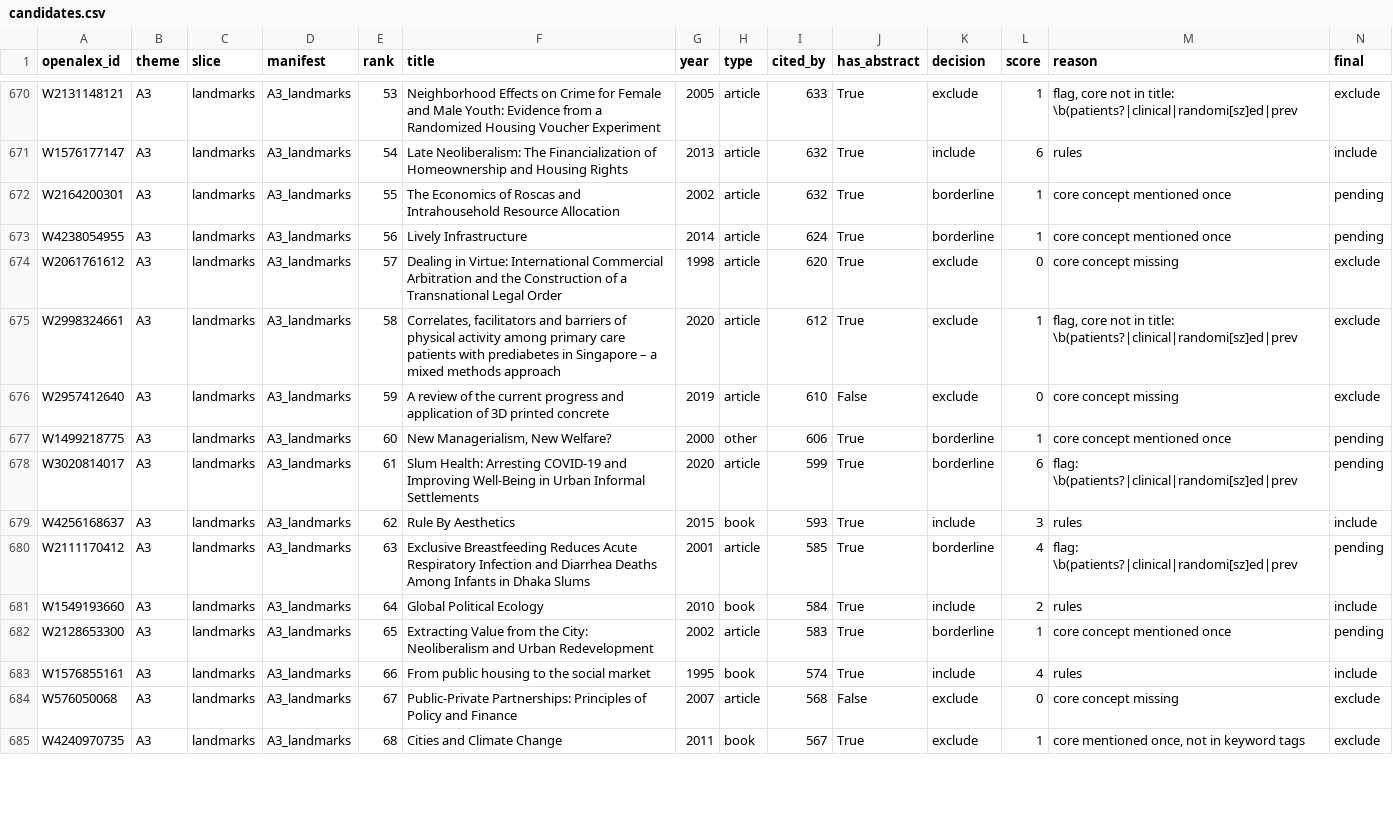
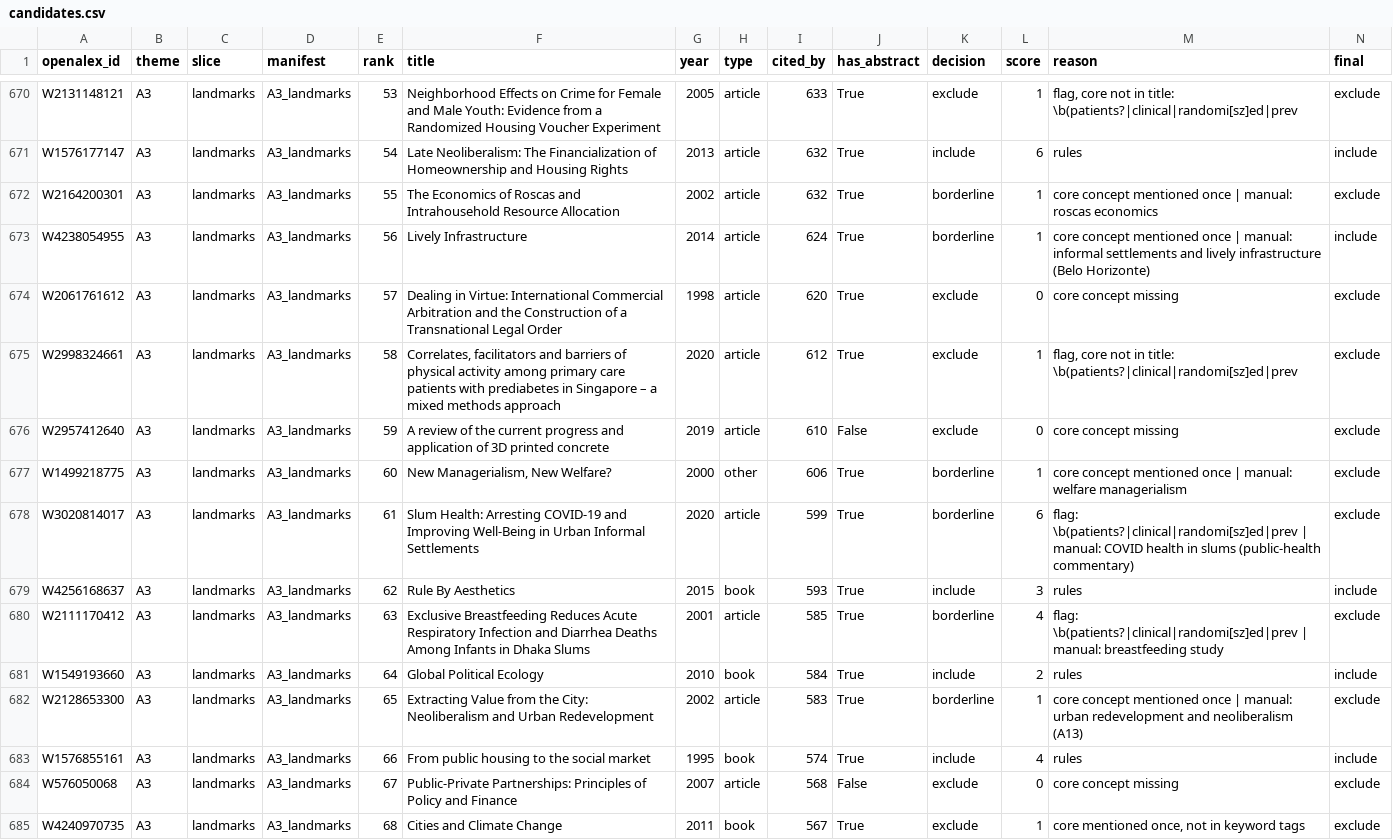
Before and after one commit to jagsi271/literature-map, a CSV file: data/processed/candidates.csv, drawn as a sheet; only a part is shown, gaps mark what is left out; the diff covers the shown part only.

```diff
--- a/data/processed/candidates.csv
+++ b/data/processed/candidates.csv
@@ -671,4 +671,4 @@ W2131148121,A3,landmarks,A3_landmarks,53,Neighborhood Effects on Crime for Femal
 W1576177147,A3,landmarks,A3_landmarks,54,Late Neoliberalism: The Financialization of Homeownership and Housing Rights,2013,article,632,True,include,6,rules,include
-W2164200301,A3,landmarks,A3_landmarks,55,The Economics of Roscas and Intrahousehold Resource Allocation,2002,article,632,True,borderline,1,core concept mentioned once,pending
-W4238054955,A3,landmarks,A3_landmarks,56,Lively Infrastructure,2014,article,624,True,borderline,1,core concept mentioned once,pending
+W2164200301,A3,landmarks,A3_landmarks,55,The Economics of Roscas and Intrahousehold Resource Allocation,2002,article,632,True,borderline,1,core concept mentioned once | manual: roscas economics,exclude
+W4238054955,A3,landmarks,A3_landmarks,56,Lively Infrastructure,2014,article,624,True,borderline,1,core concept mentioned once | manual: informal settlements and lively infrastructure (Belo Horizonte),include
 W2061761612,A3,landmarks,A3_landmarks,57,Dealing in Virtue: International Commercial Arbitration and the Construction of a Transnational Legal Order,1998,article,620,True,exclude,0,core concept missing,exclude
@@ -676,8 +676,8 @@ W2998324661,A3,landmarks,A3_landmarks,58,"Correlates, facilitators and barriers
 W2957412640,A3,landmarks,A3_landmarks,59,A review of the current progress and application of 3D printed concrete,2019,article,610,False,exclude,0,core concept missing,exclude
-W1499218775,A3,landmarks,A3_landmarks,60,"New Managerialism, New Welfare?",2000,other,606,True,borderline,1,core concept mentioned once,pending
-W3020814017,A3,landmarks,A3_landmarks,61,Slum Health: Arresting COVID-19 and Improving Well-Being in Urban Informal Settlements,2020,article,599,True,borderline,6,flag: \b(patients?|clinical|randomi[sz]ed|prev,pending
+W1499218775,A3,landmarks,A3_landmarks,60,"New Managerialism, New Welfare?",2000,other,606,True,borderline,1,core concept mentioned once | manual: welfare managerialism,exclude
+W3020814017,A3,landmarks,A3_landmarks,61,Slum Health: Arresting COVID-19 and Improving Well-Being in Urban Informal Settlements,2020,article,599,True,borderline,6,flag: \b(patients?|clinical|randomi[sz]ed|prev | manual: COVID health in slums (public-health commentary),exclude
 W4256168637,A3,landmarks,A3_landmarks,62,Rule By Aesthetics,2015,book,593,True,include,3,rules,include
-W2111170412,A3,landmarks,A3_landmarks,63,Exclusive Breastfeeding Reduces Acute Respiratory Infection and Diarrhea Deaths Among Infants in Dhaka Slums,2001,article,585,True,borderline,4,flag: \b(patients?|clinical|randomi[sz]ed|prev,pending
+W2111170412,A3,landmarks,A3_landmarks,63,Exclusive Breastfeeding Reduces Acute Respiratory Infection and Diarrhea Deaths Among Infants in Dhaka Slums,2001,article,585,True,borderline,4,flag: \b(patients?|clinical|randomi[sz]ed|prev | manual: breastfeeding study,exclude
 W1549193660,A3,landmarks,A3_landmarks,64,Global Political Ecology,2010,book,584,True,include,2,rules,include
-W2128653300,A3,landmarks,A3_landmarks,65,Extracting Value from the City: Neoliberalism and Urban Redevelopment,2002,article,583,True,borderline,1,core concept mentioned once,pending
+W2128653300,A3,landmarks,A3_landmarks,65,Extracting Value from the City: Neoliberalism and Urban Redevelopment,2002,article,583,True,borderline,1,core concept mentioned once | manual: urban redevelopment and neoliberalism (A13),exclude
 W1576855161,A3,landmarks,A3_landmarks,66,From public housing to the social market,1995,book,574,True,include,4,rules,include
```
Also changed, not shown: 74 edited cells elsewhere in this file, data/processed/screening_stats.csv, data/screening/manual_review.csv, 4 other files.
